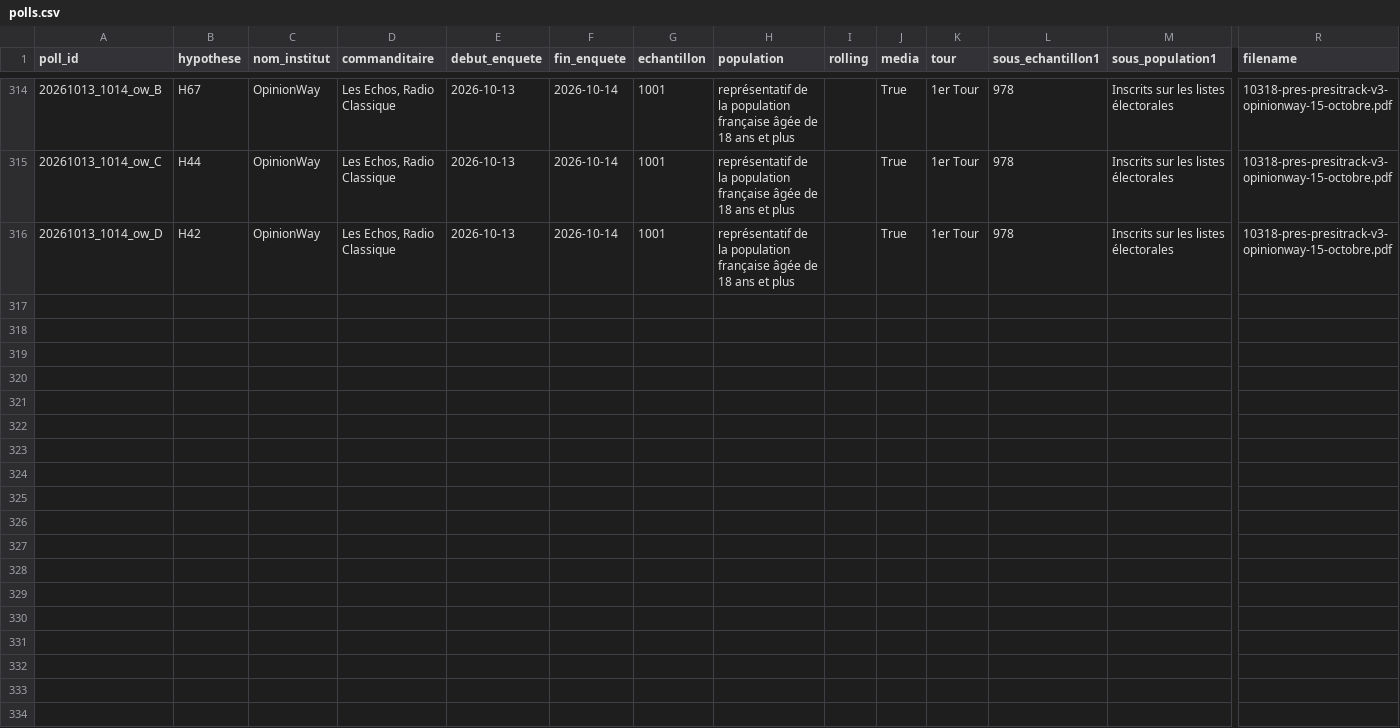
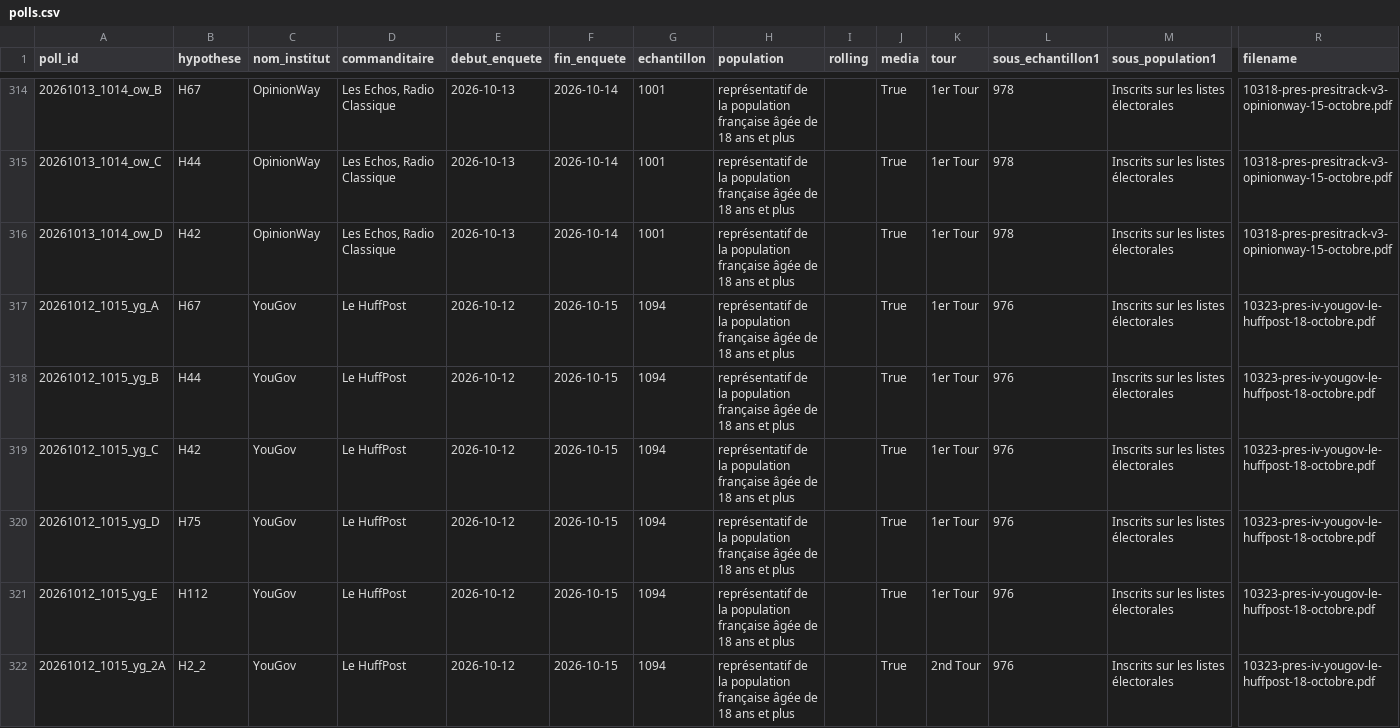
Before and after one commit to EnzoSim/rolling-2027, a CSV file: polls.csv, drawn as a sheet; only a part is shown, gaps mark what is left out; rows hold the shown columns only; the diff covers the shown part only; the diff names each change by its address in the sheet, - before the commit and + after, or states it on an @@ line.

```diff
--- a/polls.csv
+++ b/polls.csv
+row 317: 20261012_1015_yg_A | H67 | YouGov | Le HuffPost | 2026-10-12 | 2026-10-15 | 1094 | représentatif de la population française âgée de 18 ans et plus |  | True | 1er Tour | 976 | Inscrits sur les listes électorales | 10323-pres-iv-yougov-le-huffpost-18-octobre.pdf
+row 318: 20261012_1015_yg_B | H44 | YouGov | Le HuffPost | 2026-10-12 | 2026-10-15 | 1094 | représentatif de la population française âgée de 18 ans et plus |  | True | 1er Tour | 976 | Inscrits sur les listes électorales | 10323-pres-iv-yougov-le-huffpost-18-octobre.pdf
+row 319: 20261012_1015_yg_C | H42 | YouGov | Le HuffPost | 2026-10-12 | 2026-10-15 | 1094 | représentatif de la population française âgée de 18 ans et plus |  | True | 1er Tour | 976 | Inscrits sur les listes électorales | 10323-pres-iv-yougov-le-huffpost-18-octobre.pdf
+row 320: 20261012_1015_yg_D | H75 | YouGov | Le HuffPost | 2026-10-12 | 2026-10-15 | 1094 | représentatif de la population française âgée de 18 ans et plus |  | True | 1er Tour | 976 | Inscrits sur les listes électorales | 10323-pres-iv-yougov-le-huffpost-18-octobre.pdf
+row 321: 20261012_1015_yg_E | H112 | YouGov | Le HuffPost | 2026-10-12 | 2026-10-15 | 1094 | représentatif de la population française âgée de 18 ans et plus |  | True | 1er Tour | 976 | Inscrits sur les listes électorales | 10323-pres-iv-yougov-le-huffpost-18-octobre.pdf
+row 322: 20261012_1015_yg_2A | H2_2 | YouGov | Le HuffPost | 2026-10-12 | 2026-10-15 | 1094 | représentatif de la population française âgée de 18 ans et plus |  | True | 2nd Tour | 976 | Inscrits sur les listes électorales | 10323-pres-iv-yougov-le-huffpost-18-octobre.pdf
```
Also changed, not shown: 5 added rows elsewhere in this file, 8 other files.
